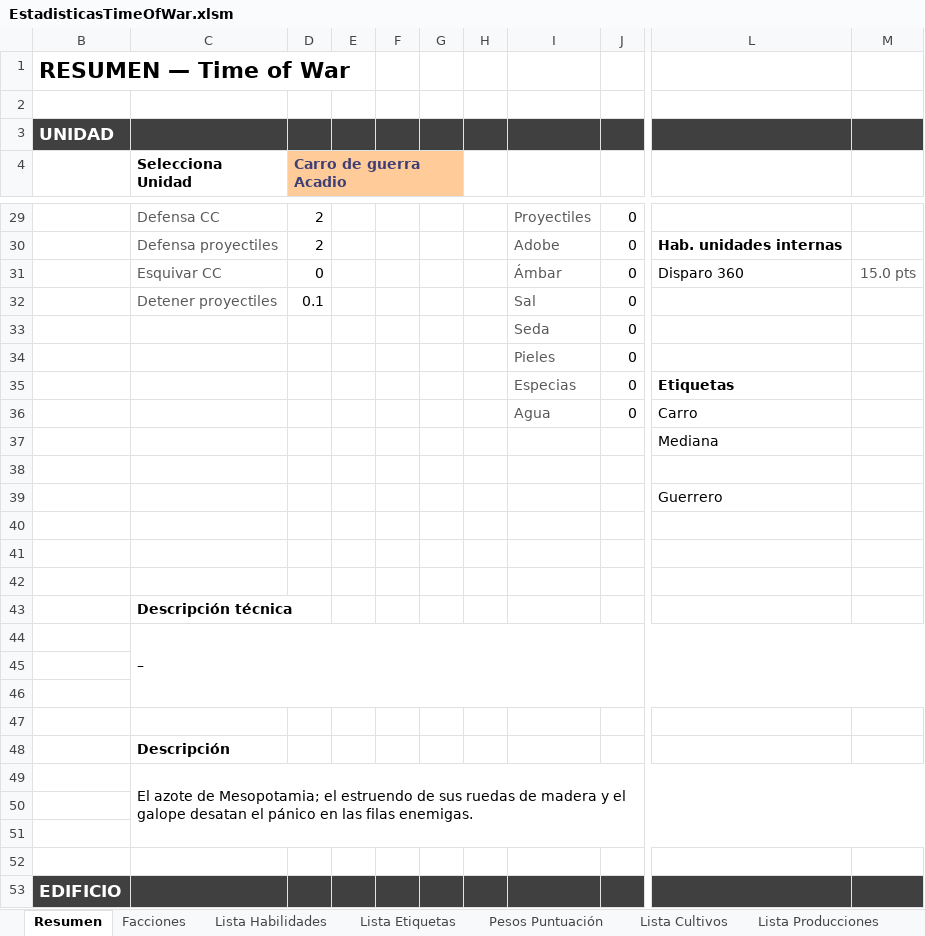
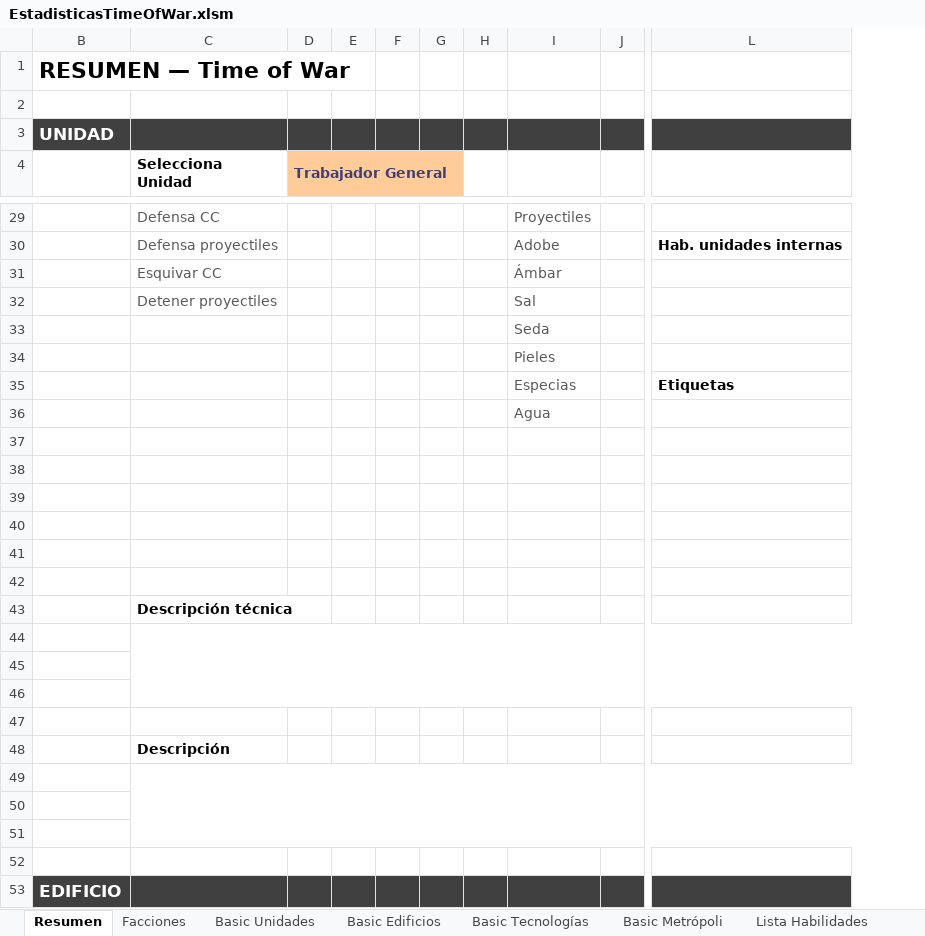
Before and after one commit to Maquiavelo925/Time-Of-War, an Excel workbook: EstadisticasTimeOfWar.xlsm, sheet Resumen, drawn as a sheet; only a part is shown, gaps mark what is left out; values as stored, in another font and other column widths than the file's, no borders; removed rows and columns are numbered as before the commit, all else as after; rows hold the shown columns only; the diff covers the shown part only; the diff names each change by its address in the sheet, - before the commit and + after, or states it on an @@ line.

```diff
--- a/EstadisticasTimeOfWar.xlsm (sheet Resumen)
+++ b/EstadisticasTimeOfWar.xlsm (sheet Resumen)
@@ sheet tab unhidden: Basic Unidades @@
@@ sheet tab unhidden: Basic Edificios @@
@@ sheet tab unhidden: Basic Tecnologías @@
@@ sheet tab unhidden: Basic Metrópoli @@
-column D (Carro de guerra Acadio), rows 29-32: 2 | 2 | 0 | 0.1
+column D (Trabajador General), empty
-column G, empty
+column G, empty
-column J, rows 29-36: all 0
+column J, empty
-column M, row 31: 15.0 pts
-L31: Disparo 360
+L31: (empty)
-L36: Carro
+L36: (empty)
-row 37:  |  |  |  |  |  |  |  |  | Mediana
-L38: Guerrero
+L38: (empty)
+row 39: (empty)
-C44 (Selecciona Unidad): –
+C44 (Selecciona Unidad): (empty)
-C49 (Selecciona Unidad): El azote de Mesopotamia; el estruendo de sus ruedas de madera y el galope desatan el pánico en las filas enemigas.
+C49 (Selecciona Unidad): (empty)
```
Also changed, not shown: 4 edited cells elsewhere in this sheet, sheet Facciones, formulas that keep their value, hidden cells.
